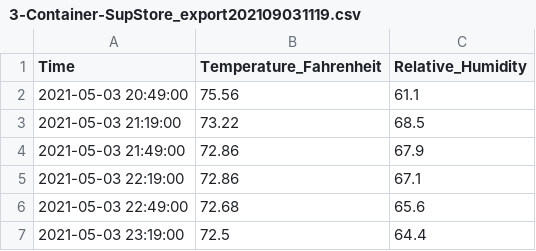
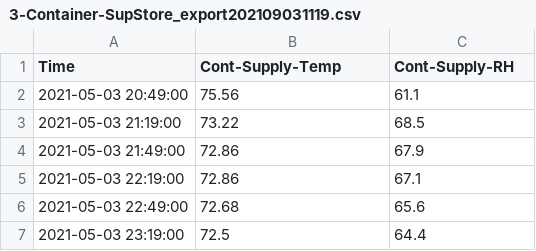
Before and after one commit to zuchka/pasha-sensor-data, a CSV file: 3-Container-SupStore_export202109031119.csv, drawn as a sheet; only a part is shown.

```diff
--- a/3-Container-SupStore_export202109031119.csv
+++ b/3-Container-SupStore_export202109031119.csv
@@ -1,2 +1,2 @@
-Time,Temperature_Fahrenheit,Relative_Humidity
+Time,Cont-Supply-Temp,Cont-Supply-RH
 2021-05-03 20:49:00,75.56,61.1
```
Also changed, not shown: 2-Pasha-OutKapoor_export202107221049.csv, 4-Pasha-InBotero_export202107221043.csv, 4 other files.
